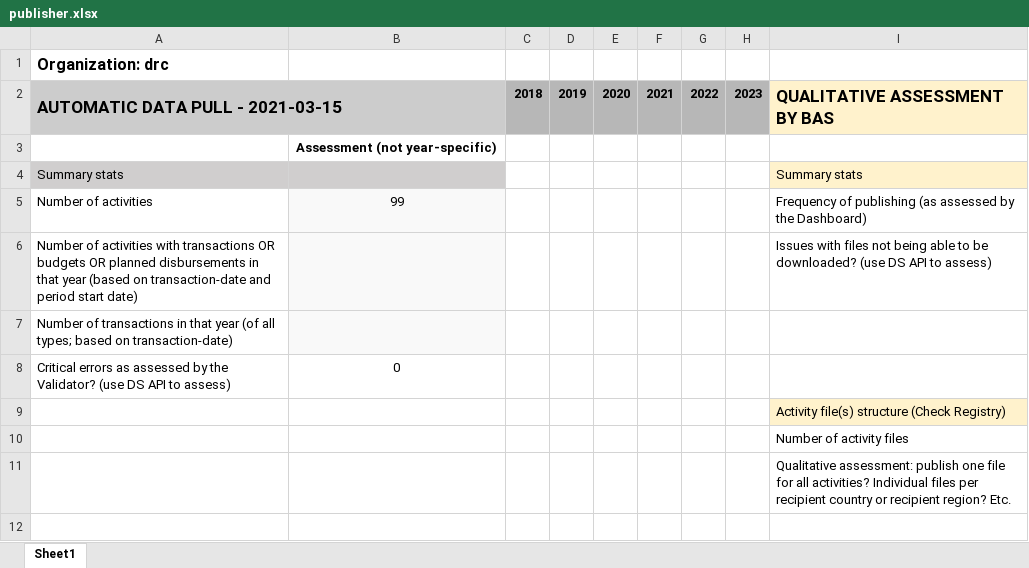
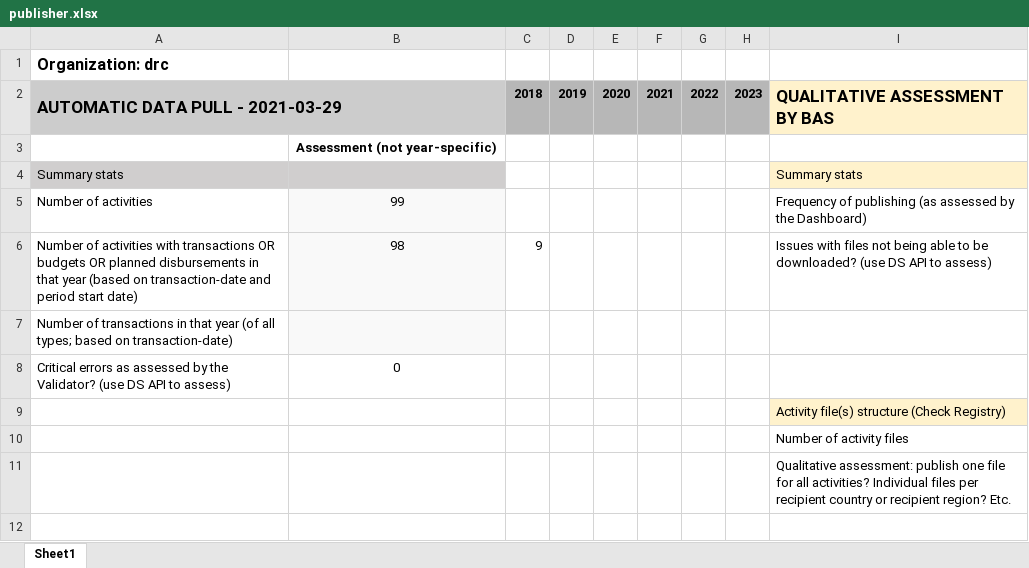
Before and after one commit to akmiller01/how-publishers-publish, an Excel workbook: output/drc/publisher.xlsx, sheet Sheet1, drawn as a sheet; only a part is shown; values as stored, in another font and other column widths than the file's, no borders; the diff names each change by its address in the sheet, - before the commit and + after, or states it on an @@ line.

```diff
--- a/output/drc/publisher.xlsx (sheet Sheet1)
+++ b/output/drc/publisher.xlsx (sheet Sheet1)
-A2: AUTOMATIC DATA PULL - 2021-03-15
+A2: AUTOMATIC DATA PULL - 2021-03-29
-B6: (empty)
+B6: 98
-C6: (empty)
+C6: 9
```
Also changed, not shown: 1 other file.
